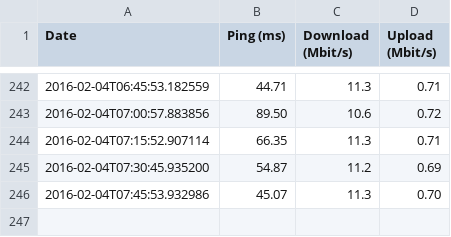
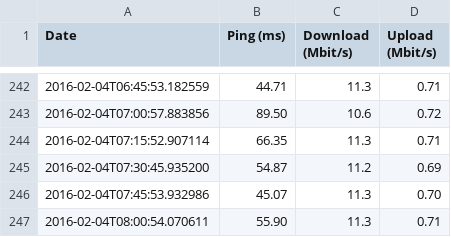
Before and after one commit to erral/speedtest, a CSV file: data.csv, drawn as a sheet; only a part is shown, gaps mark what is left out.

Commit message:
Data from 2016-02-04T08:00:54.070611

```diff
--- a/data.csv
+++ b/data.csv
@@ -246 +246,2 @@ Date,Ping (ms),Download (Mbit/s),Upload (Mbit/s)
 2016-02-04T07:45:53.932986,45.07,11.3,0.70
+2016-02-04T08:00:54.070611,55.90,11.3,0.71
```
